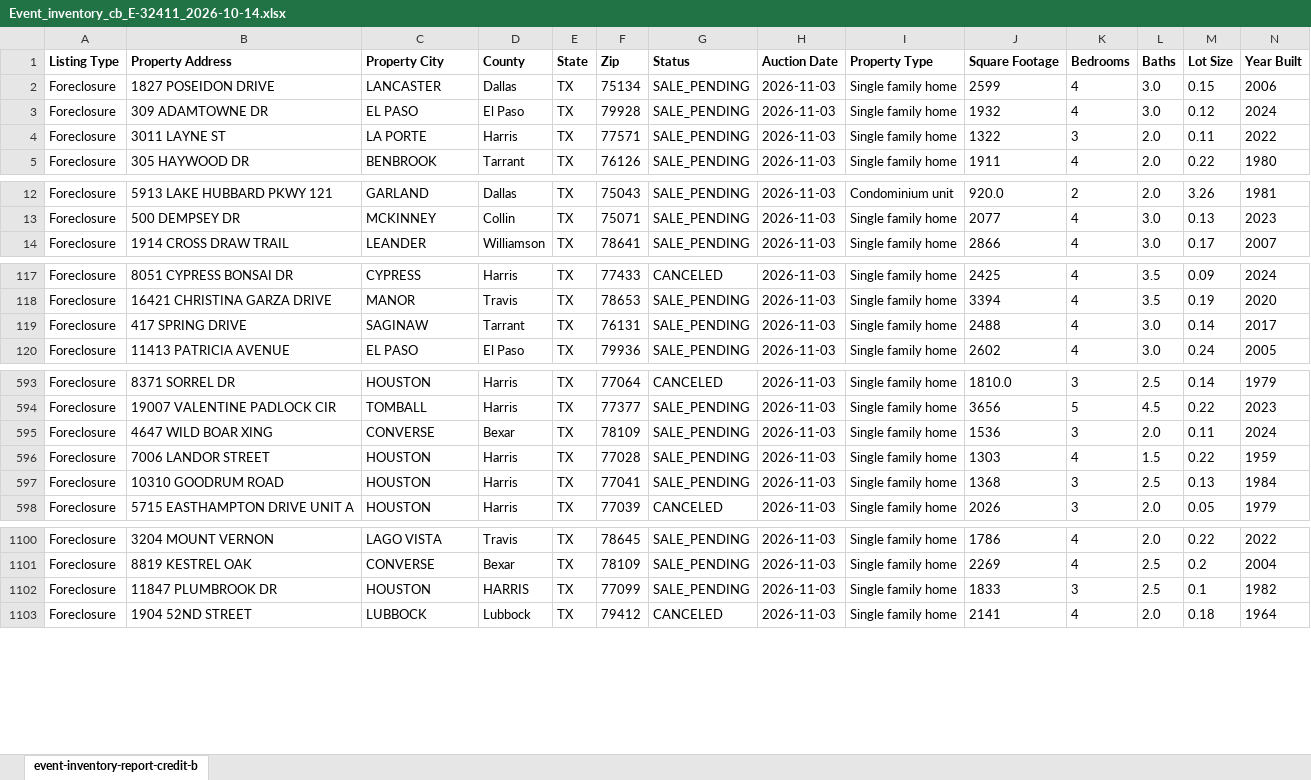
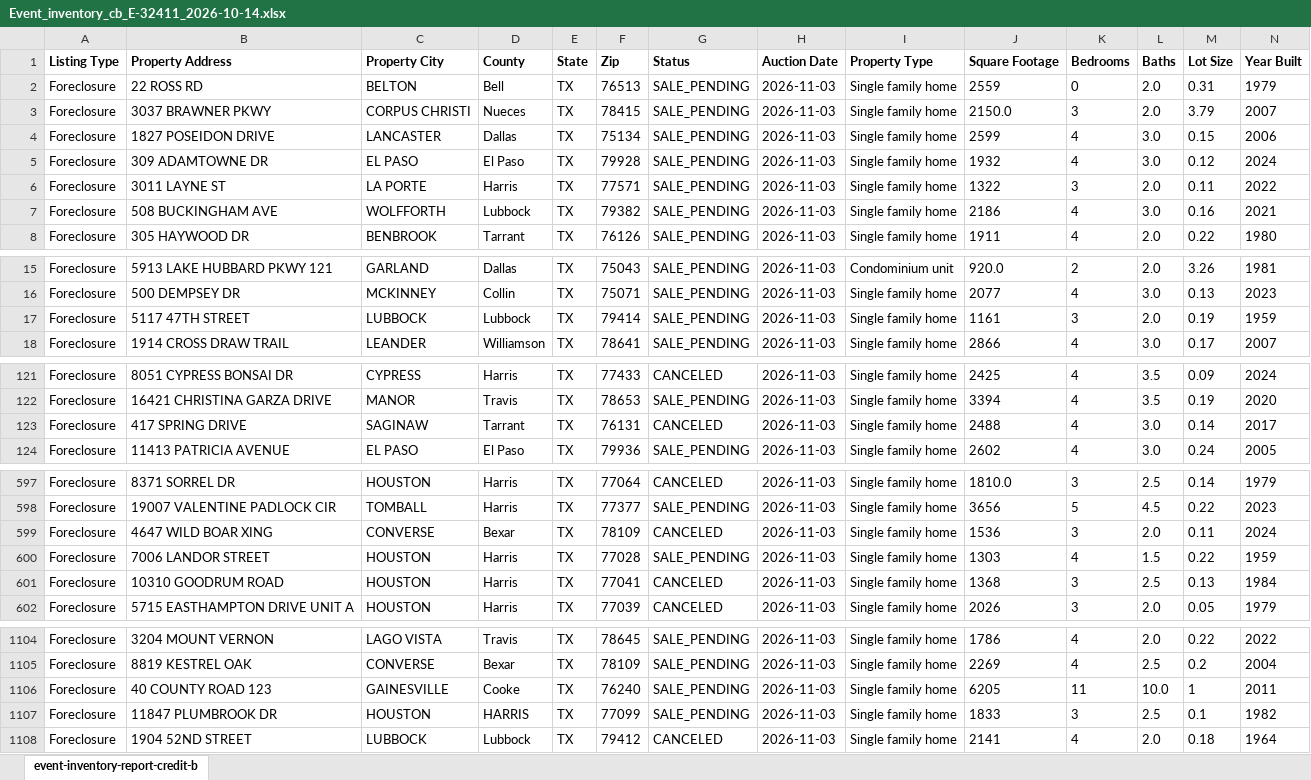
Before and after one commit to colleen-feaman/data-preprocessing-for-salesforce, an Excel workbook: raw_data/auction_com/Event_inventory_cb_E-32411_2026-10-14.xlsx, sheet event-inventory-report-credit-b, drawn as a sheet; only a part is shown, gaps mark what is left out; values as stored, in another font and other column widths than the file's, no borders; addresses are those after the commit; rows hold the shown columns only; the diff covers the shown part only; the diff names each change by its address in the sheet, - before the commit and + after, or states it on an @@ line.

```diff
--- a/raw_data/auction_com/Event_inventory_cb_E-32411_2026-10-14.xlsx (sheet event-inventory-report-credit-b)
+++ b/raw_data/auction_com/Event_inventory_cb_E-32411_2026-10-14.xlsx (sheet event-inventory-report-credit-b)
+row 2: Foreclosure | 22 ROSS RD | BELTON | Bell | TX | 76513 | SALE_PENDING | 2026-11-03 | Single family home | 2559 | 0 | 2.0 | 0.31 | 1979
+row 3: Foreclosure | 3037 BRAWNER PKWY | CORPUS CHRISTI | Nueces | TX | 78415 | SALE_PENDING | 2026-11-03 | Single family home | 2150.0 | 3 | 2.0 | 3.79 | 2007
+row 7: Foreclosure | 508 BUCKINGHAM AVE | WOLFFORTH | Lubbock | TX | 79382 | SALE_PENDING | 2026-11-03 | Single family home | 2186 | 4 | 3.0 | 0.16 | 2021
+row 17: Foreclosure | 5117 47TH STREET | LUBBOCK | Lubbock | TX | 79414 | SALE_PENDING | 2026-11-03 | Single family home | 1161 | 3 | 2.0 | 0.19 | 1959
-G123 (Status): SALE_PENDING
+G123 (Status): CANCELED
-G599 (Status): SALE_PENDING
+G599 (Status): CANCELED
-G601 (Status): SALE_PENDING
+G601 (Status): CANCELED
+row 1106: Foreclosure | 40 COUNTY ROAD 123 | GAINESVILLE | Cooke | TX | 76240 | SALE_PENDING | 2026-11-03 | Single family home | 6205 | 11 | 10.0 | 1 | 2011
```
Also changed, not shown: 3 edited cells elsewhere in this sheet, raw_data/auction_com/Event_inventory_cb_E-32378_2026-10-14.xlsx, raw_data/auction_com/Event_inventory_cb_E-32411A_2026-10-14.xlsx, 16 other files.
